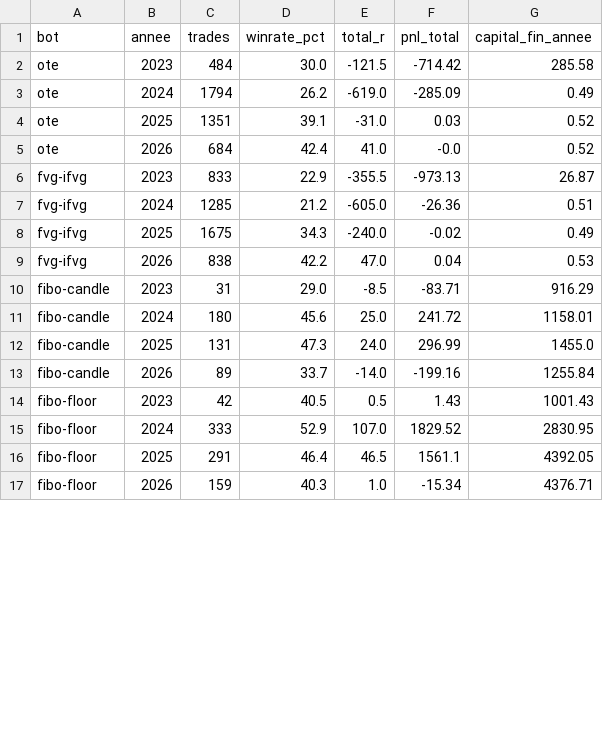
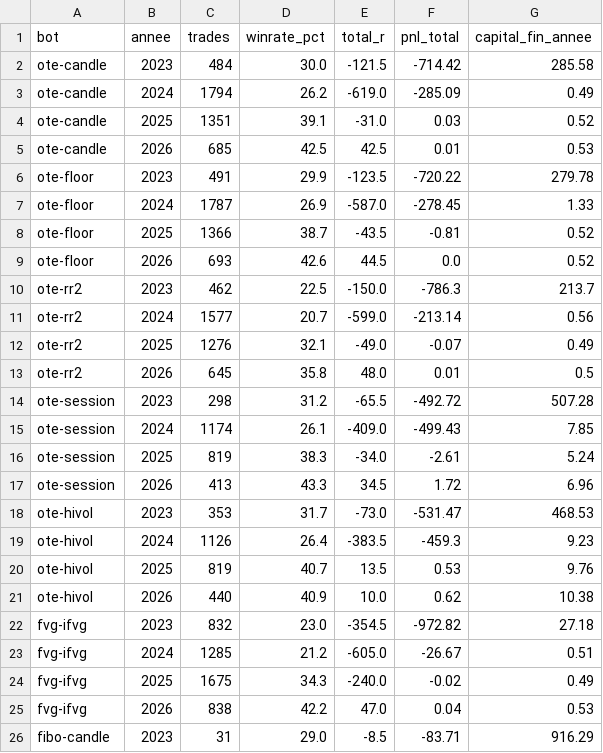
Before and after one commit to ohnonpaslui/New-bot-3, a CSV file: resultats-backtest/ventilation-annuelle.csv, drawn as a sheet; only a part is shown; the shorter side is filled out with more unchanged rows; the diff covers the shown part only.

```diff
--- a/resultats-backtest/ventilation-annuelle.csv
+++ b/resultats-backtest/ventilation-annuelle.csv
@@ -1,8 +1,24 @@
 bot,annee,trades,winrate_pct,total_r,pnl_total,capital_fin_annee
-ote,2023,484,30.0,-121.5,-714.42,285.58
-ote,2024,1794,26.2,-619.0,-285.09,0.49
-ote,2025,1351,39.1,-31.0,0.03,0.52
-ote,2026,684,42.4,41.0,-0.0,0.52
-fvg-ifvg,2023,833,22.9,-355.5,-973.13,26.87
-fvg-ifvg,2024,1285,21.2,-605.0,-26.36,0.51
+ote-candle,2023,484,30.0,-121.5,-714.42,285.58
+ote-candle,2024,1794,26.2,-619.0,-285.09,0.49
+ote-candle,2025,1351,39.1,-31.0,0.03,0.52
+ote-candle,2026,685,42.5,42.5,0.01,0.53
+ote-floor,2023,491,29.9,-123.5,-720.22,279.78
+ote-floor,2024,1787,26.9,-587.0,-278.45,1.33
+ote-floor,2025,1366,38.7,-43.5,-0.81,0.52
+ote-floor,2026,693,42.6,44.5,0.0,0.52
+ote-rr2,2023,462,22.5,-150.0,-786.3,213.7
+ote-rr2,2024,1577,20.7,-599.0,-213.14,0.56
+ote-rr2,2025,1276,32.1,-49.0,-0.07,0.49
+ote-rr2,2026,645,35.8,48.0,0.01,0.5
+ote-session,2023,298,31.2,-65.5,-492.72,507.28
+ote-session,2024,1174,26.1,-409.0,-499.43,7.85
+ote-session,2025,819,38.3,-34.0,-2.61,5.24
+ote-session,2026,413,43.3,34.5,1.72,6.96
+ote-hivol,2023,353,31.7,-73.0,-531.47,468.53
+ote-hivol,2024,1126,26.4,-383.5,-459.3,9.23
+ote-hivol,2025,819,40.7,13.5,0.53,9.76
+ote-hivol,2026,440,40.9,10.0,0.62,10.38
+fvg-ifvg,2023,832,23.0,-354.5,-972.82,27.18
+fvg-ifvg,2024,1285,21.2,-605.0,-26.67,0.51
 fvg-ifvg,2025,1675,34.3,-240.0,-0.02,0.49
```
Also changed, not shown: 8 removed rows elsewhere in this file, resultats-backtest/synthese-backtest-3ans.csv, resultats-backtest/trades-fvg-ifvg.csv, 5 other files.
